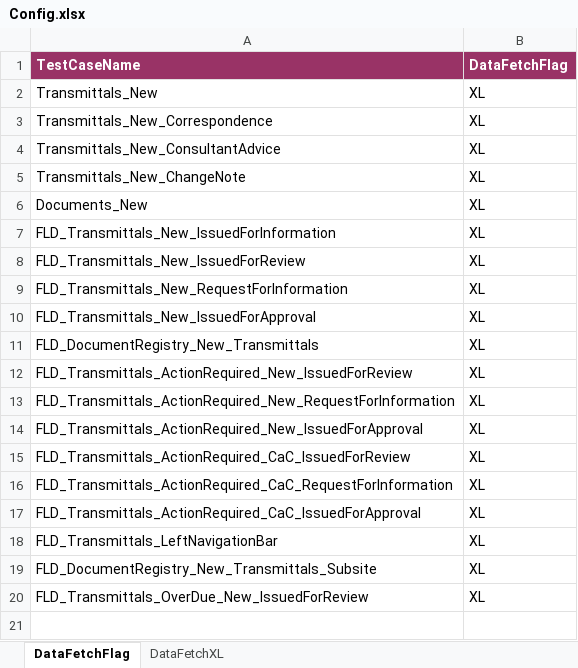
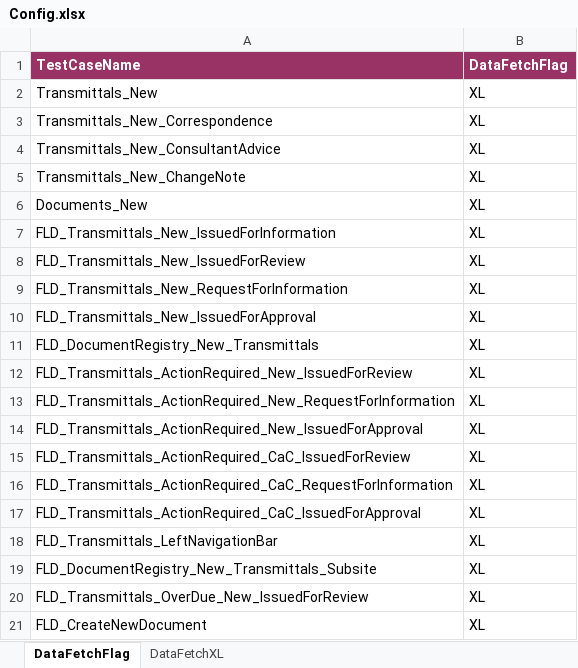
Before and after one commit to Shaikin/Fulcrum_FluidTX_Repo, an Excel workbook: Fulcrum_FluidTX_Trunk/src/com/proj/config/Config.xlsx, sheet DataFetchFlag, drawn as a sheet; values as stored, in another font and other column widths than the file's, no borders; the diff names each change by its address in the sheet, - before the commit and + after, or states it on an @@ line.

Commit message:
Config for fld_createNewDocument

```diff
--- a/Fulcrum_FluidTX_Trunk/src/com/proj/config/Config.xlsx (sheet DataFetchFlag)
+++ b/Fulcrum_FluidTX_Trunk/src/com/proj/config/Config.xlsx (sheet DataFetchFlag)
+row 21: FLD_CreateNewDocument | XL
```
Also changed, not shown: sheet DataFetchXL.
